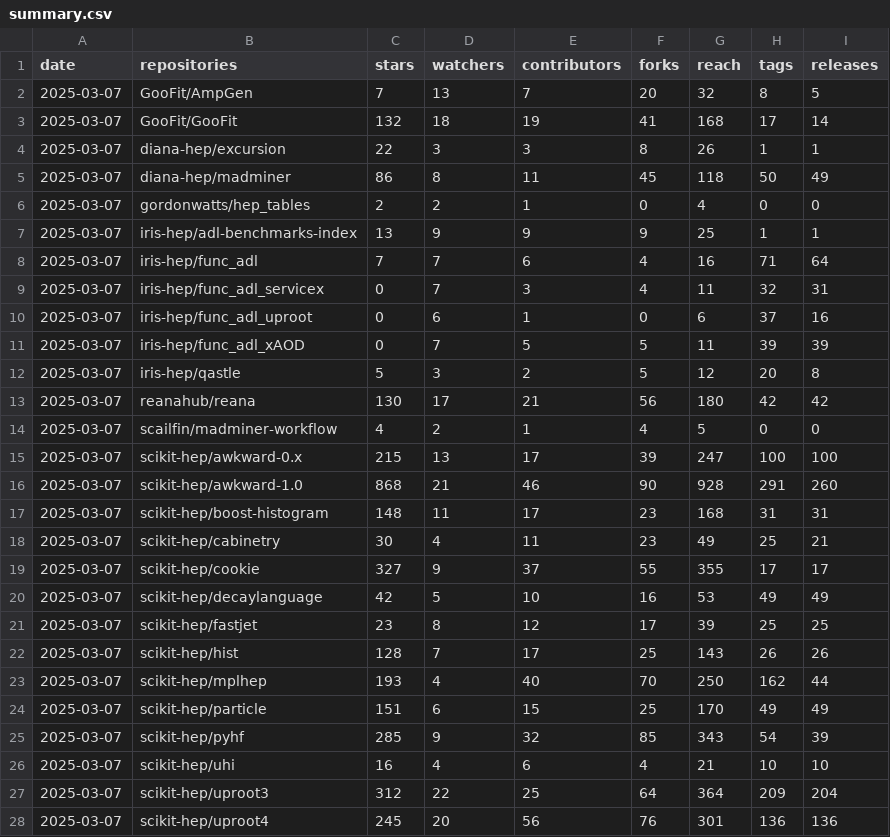
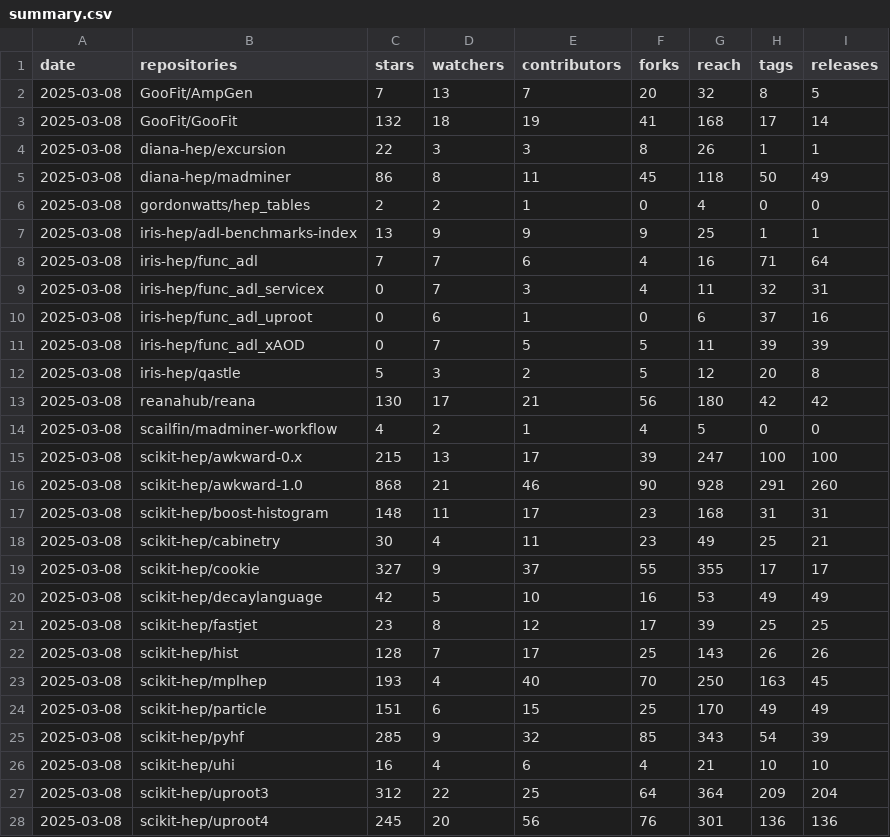
Before and after one commit to iris-hep/analysis-community-summary, a CSV file: summary.csv, drawn as a sheet; only a part is shown; the diff covers the shown part only.

```diff
--- a/summary.csv
+++ b/summary.csv
@@ -1,28 +1,28 @@
 date,repositories,stars,watchers,contributors,forks,reach,tags,releases
-2025-03-07,GooFit/AmpGen,7,13,7,20,32,8,5
-2025-03-07,GooFit/GooFit,132,18,19,41,168,17,14
-2025-03-07,diana-hep/excursion,22,3,3,8,26,1,1
-2025-03-07,diana-hep/madminer,86,8,11,45,118,50,49
-2025-03-07,gordonwatts/hep_tables,2,2,1,0,4,0,0
-2025-03-07,iris-hep/adl-benchmarks-index,13,9,9,9,25,1,1
-2025-03-07,iris-hep/func_adl,7,7,6,4,16,71,64
-2025-03-07,iris-hep/func_adl_servicex,0,7,3,4,11,32,31
-2025-03-07,iris-hep/func_adl_uproot,0,6,1,0,6,37,16
-2025-03-07,iris-hep/func_adl_xAOD,0,7,5,5,11,39,39
-2025-03-07,iris-hep/qastle,5,3,2,5,12,20,8
-2025-03-07,reanahub/reana,130,17,21,56,180,42,42
-2025-03-07,scailfin/madminer-workflow,4,2,1,4,5,0,0
-2025-03-07,scikit-hep/awkward-0.x,215,13,17,39,247,100,100
-2025-03-07,scikit-hep/awkward-1.0,868,21,46,90,928,291,260
-2025-03-07,scikit-hep/boost-histogram,148,11,17,23,168,31,31
-2025-03-07,scikit-hep/cabinetry,30,4,11,23,49,25,21
-2025-03-07,scikit-hep/cookie,327,9,37,55,355,17,17
-2025-03-07,scikit-hep/decaylanguage,42,5,10,16,53,49,49
-2025-03-07,scikit-hep/fastjet,23,8,12,17,39,25,25
-2025-03-07,scikit-hep/hist,128,7,17,25,143,26,26
-2025-03-07,scikit-hep/mplhep,193,4,40,70,250,162,44
-2025-03-07,scikit-hep/particle,151,6,15,25,170,49,49
-2025-03-07,scikit-hep/pyhf,285,9,32,85,343,54,39
-2025-03-07,scikit-hep/uhi,16,4,6,4,21,10,10
-2025-03-07,scikit-hep/uproot3,312,22,25,64,364,209,204
-2025-03-07,scikit-hep/uproot4,245,20,56,76,301,136,136
+2025-03-08,GooFit/AmpGen,7,13,7,20,32,8,5
+2025-03-08,GooFit/GooFit,132,18,19,41,168,17,14
+2025-03-08,diana-hep/excursion,22,3,3,8,26,1,1
+2025-03-08,diana-hep/madminer,86,8,11,45,118,50,49
+2025-03-08,gordonwatts/hep_tables,2,2,1,0,4,0,0
+2025-03-08,iris-hep/adl-benchmarks-index,13,9,9,9,25,1,1
+2025-03-08,iris-hep/func_adl,7,7,6,4,16,71,64
+2025-03-08,iris-hep/func_adl_servicex,0,7,3,4,11,32,31
+2025-03-08,iris-hep/func_adl_uproot,0,6,1,0,6,37,16
+2025-03-08,iris-hep/func_adl_xAOD,0,7,5,5,11,39,39
+2025-03-08,iris-hep/qastle,5,3,2,5,12,20,8
+2025-03-08,reanahub/reana,130,17,21,56,180,42,42
+2025-03-08,scailfin/madminer-workflow,4,2,1,4,5,0,0
+2025-03-08,scikit-hep/awkward-0.x,215,13,17,39,247,100,100
+2025-03-08,scikit-hep/awkward-1.0,868,21,46,90,928,291,260
+2025-03-08,scikit-hep/boost-histogram,148,11,17,23,168,31,31
+2025-03-08,scikit-hep/cabinetry,30,4,11,23,49,25,21
+2025-03-08,scikit-hep/cookie,327,9,37,55,355,17,17
+2025-03-08,scikit-hep/decaylanguage,42,5,10,16,53,49,49
+2025-03-08,scikit-hep/fastjet,23,8,12,17,39,25,25
+2025-03-08,scikit-hep/hist,128,7,17,25,143,26,26
+2025-03-08,scikit-hep/mplhep,193,4,40,70,250,163,45
+2025-03-08,scikit-hep/particle,151,6,15,25,170,49,49
+2025-03-08,scikit-hep/pyhf,285,9,32,85,343,54,39
+2025-03-08,scikit-hep/uhi,16,4,6,4,21,10,10
+2025-03-08,scikit-hep/uproot3,312,22,25,64,364,209,204
+2025-03-08,scikit-hep/uproot4,245,20,56,76,301,136,136
```
Also changed, not shown: 5 edited cells elsewhere in this file, 1 other file.
